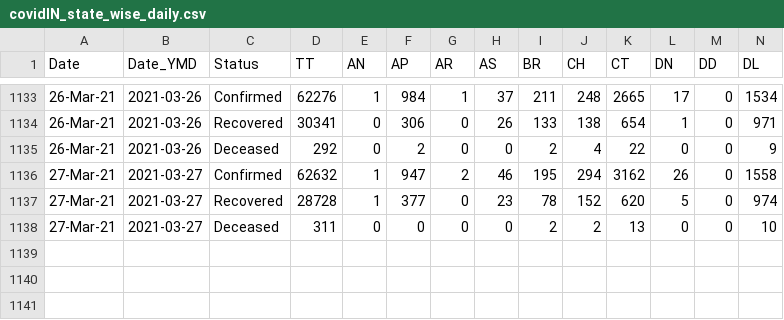
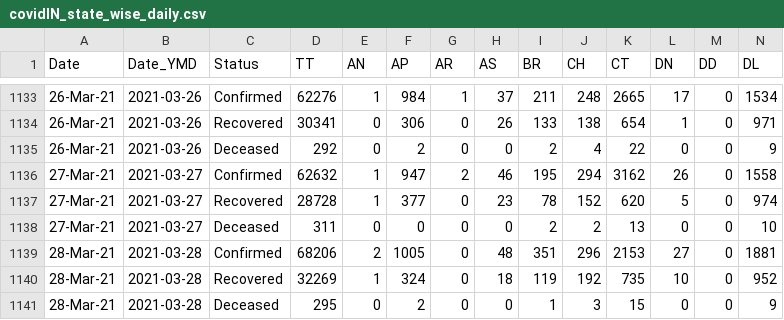
Before and after one commit to arya46/Covid-19-EDA, a CSV file: data/covidIN_state_wise_daily.csv, drawn as a sheet; only a part is shown, gaps mark what is left out; rows hold the shown columns only; the diff names each change by its address in the sheet, - before the commit and + after, or states it on an @@ line.

Commit message:
data updated on - Mon Mar 29 05:48:38 UTC 2021

```diff
--- a/data/covidIN_state_wise_daily.csv
+++ b/data/covidIN_state_wise_daily.csv
+row 1139: 28-Mar-21 | 2021-03-28 | Confirmed | 68206 | 2 | 1005 | 0 | 48 | 351 | 296 | 2153 | 27 | 0 | 1881
+row 1140: 28-Mar-21 | 2021-03-28 | Recovered | 32269 | 1 | 324 | 0 | 18 | 119 | 192 | 735 | 10 | 0 | 952
+row 1141: 28-Mar-21 | 2021-03-28 | Deceased | 295 | 0 | 2 | 0 | 0 | 1 | 3 | 15 | 0 | 0 | 9
```
Also changed, not shown: data/cases_ts.csv, data/covidIN_districtwise_current.csv, 3 other files.
